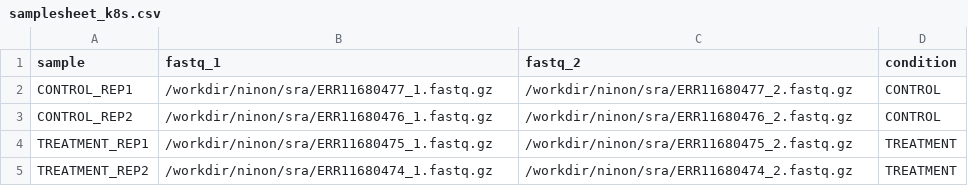
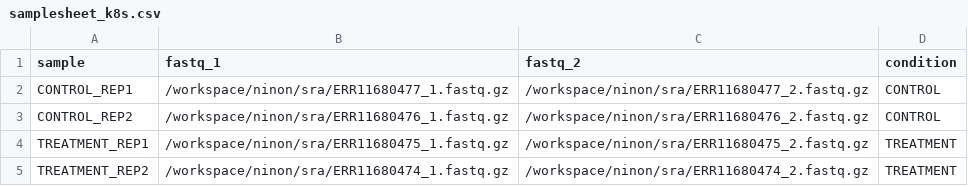
Before and after one commit to Nine-s/rnasplice_test, a CSV file: samplesheet_k8s.csv, drawn as a sheet.

Commit message:
fixes

```diff
--- a/samplesheet_k8s.csv
+++ b/samplesheet_k8s.csv
@@ -1,5 +1,5 @@
 sample,fastq_1,fastq_2,condition
-CONTROL_REP1,/workdir/ninon/sra/ERR11680477_1.fastq.gz,/workdir/ninon/sra/ERR11680477_2.fastq.gz,CONTROL
-CONTROL_REP2,/workdir/ninon/sra/ERR11680476_1.fastq.gz,/workdir/ninon/sra/ERR11680476_2.fastq.gz,CONTROL
-TREATMENT_REP1,/workdir/ninon/sra/ERR11680475_1.fastq.gz,/workdir/ninon/sra/ERR11680475_2.fastq.gz,TREATMENT
-TREATMENT_REP2,/workdir/ninon/sra/ERR11680474_1.fastq.gz,/workdir/ninon/sra/ERR11680474_2.fastq.gz,TREATMENT
+CONTROL_REP1,/workspace/ninon/sra/ERR11680477_1.fastq.gz,/workspace/ninon/sra/ERR11680477_2.fastq.gz,CONTROL
+CONTROL_REP2,/workspace/ninon/sra/ERR11680476_1.fastq.gz,/workspace/ninon/sra/ERR11680476_2.fastq.gz,CONTROL
+TREATMENT_REP1,/workspace/ninon/sra/ERR11680475_1.fastq.gz,/workspace/ninon/sra/ERR11680475_2.fastq.gz,TREATMENT
+TREATMENT_REP2,/workspace/ninon/sra/ERR11680474_1.fastq.gz,/workspace/ninon/sra/ERR11680474_2.fastq.gz,TREATMENT
```
